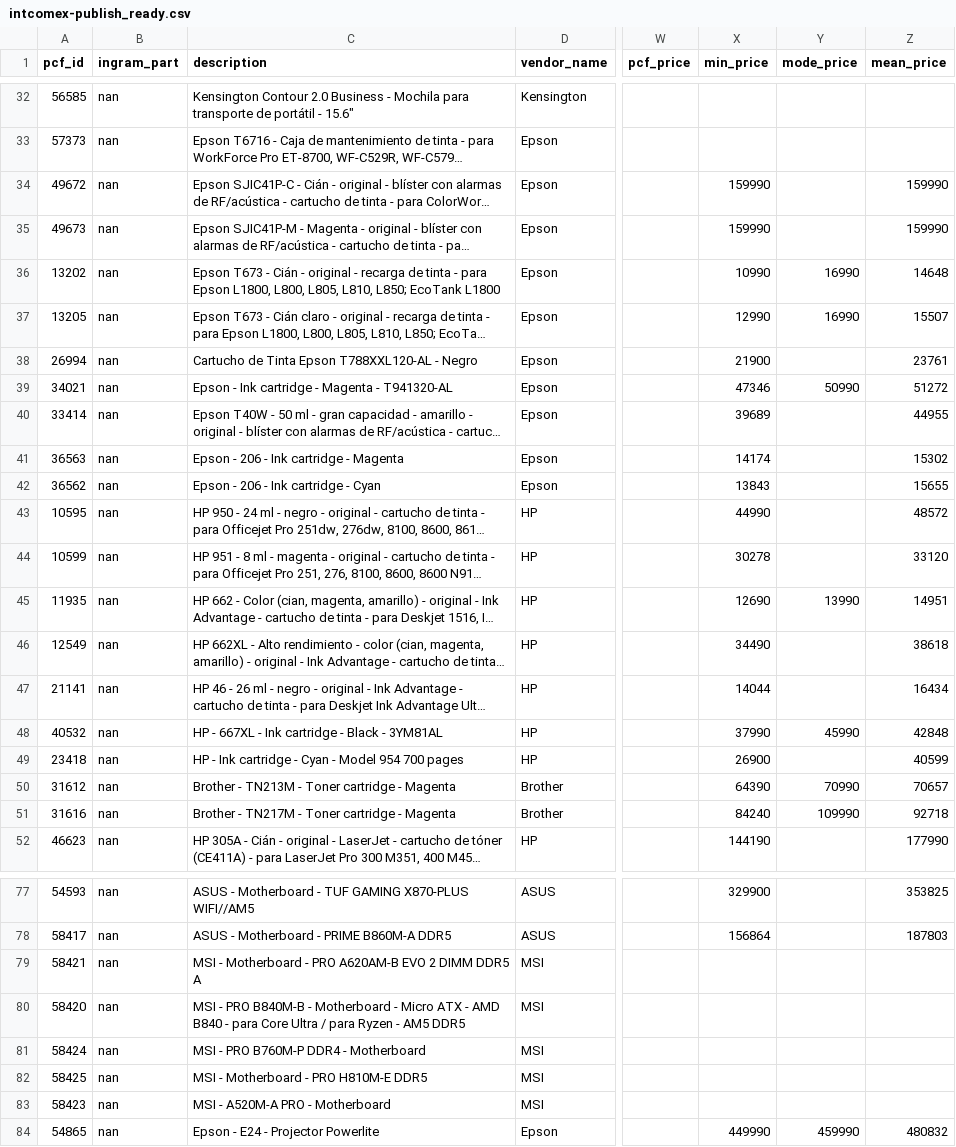
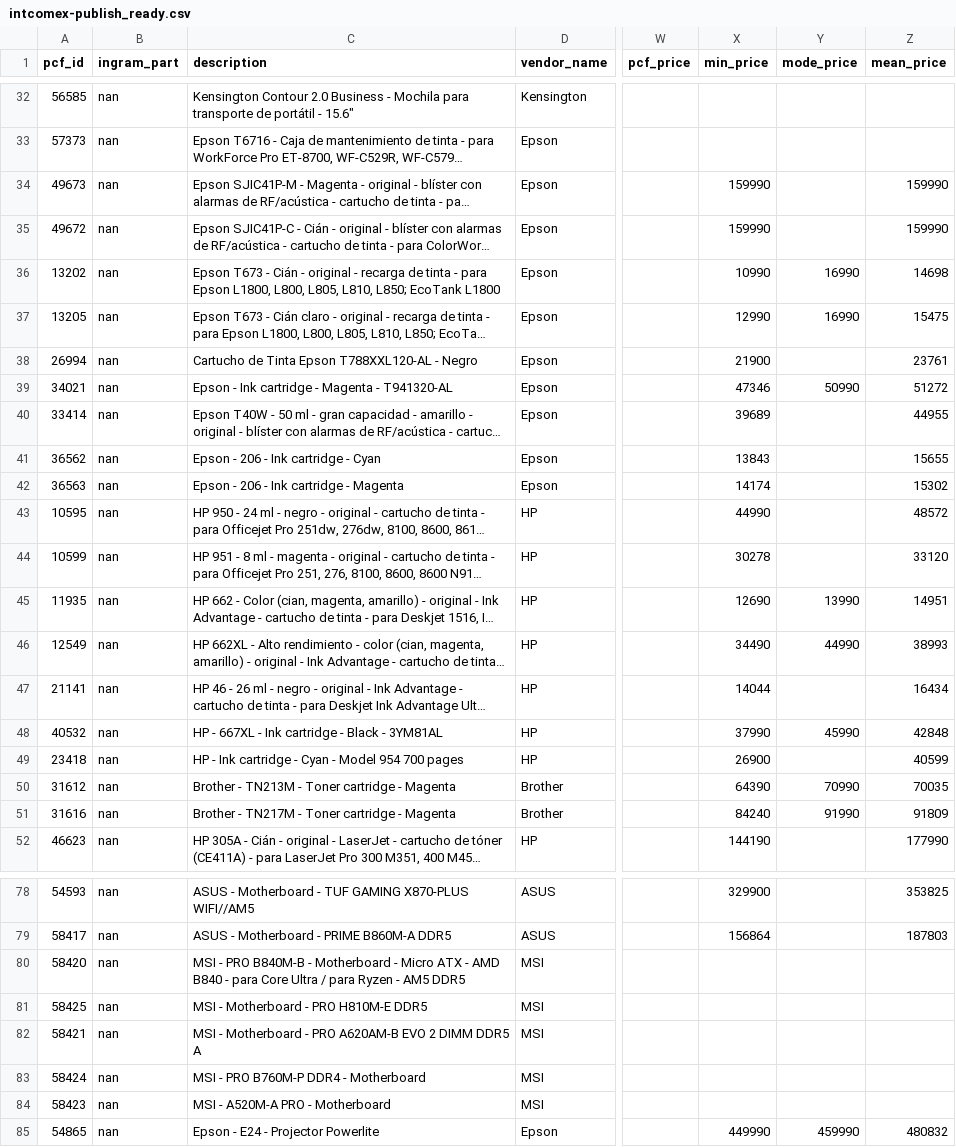
Before and after one commit to aincatoni/pcfactory-monitor-mayoristas, a CSV file: intcomex-publish_ready.csv, drawn as a sheet; only a part is shown, gaps mark what is left out; long unchanged cells end in …; the diff covers the shown part only; the diff names each change by its address in the sheet, - before the commit and + after, or states it on an @@ line.

```diff
--- a/intcomex-publish_ready.csv
+++ b/intcomex-publish_ready.csv
@@ row 35 moved to row 34: 49673 @@
-Z36 (mean_price): 14648
+Z36 (mean_price): 14698
-Z37 (mean_price): 15507
+Z37 (mean_price): 15475
@@ row 42 moved to row 41: 36562 @@
-Y46 (mode_price): (empty)
+Y46 (mode_price): 44990
-Z46 (mean_price): 38618
+Z46 (mean_price): 38993
-Z50 (mean_price): 70657
+Z50 (mean_price): 70035
-Y51 (mode_price): 109990
+Y51 (mode_price): 91990
-Z51 (mean_price): 92718
+Z51 (mean_price): 91809
@@ row 82 moved to row 81: 58425 @@
```
Also changed, not shown: 1 added row, 12 moved rows and 2 edited cells elsewhere in this file, intcomex-has_pcf_stock.csv, intcomex-pending_ficha.csv, 19 other files.
